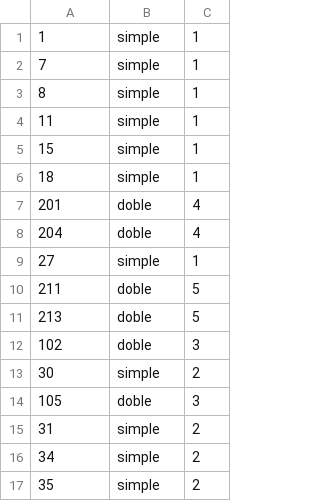
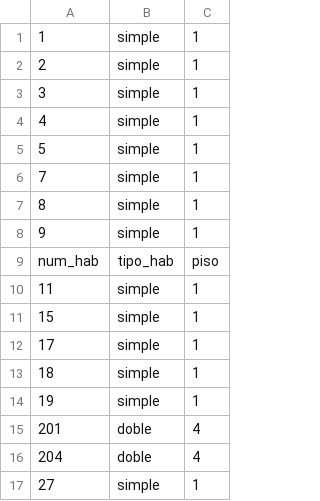
Before and after one commit to trilord243/proyecto-estructuras-2, a CSV file: available_rooms.csv, drawn as a sheet; only a part is shown; the shorter side is filled out with more unchanged rows.

```diff
--- a/available_rooms.csv
+++ b/available_rooms.csv
@@ -1,7 +1,15 @@
 1,simple,1
+2,simple,1
+3,simple,1
+4,simple,1
+5,simple,1
 7,simple,1
 8,simple,1
+9,simple,1
+num_hab,tipo_hab,piso
 11,simple,1
 15,simple,1
+17,simple,1
 18,simple,1
+19,simple,1
 201,doble,4
```
Also changed, not shown: Booking_hotel - estado.csv, Booking_hotel - historico.csv, 2 other files.
